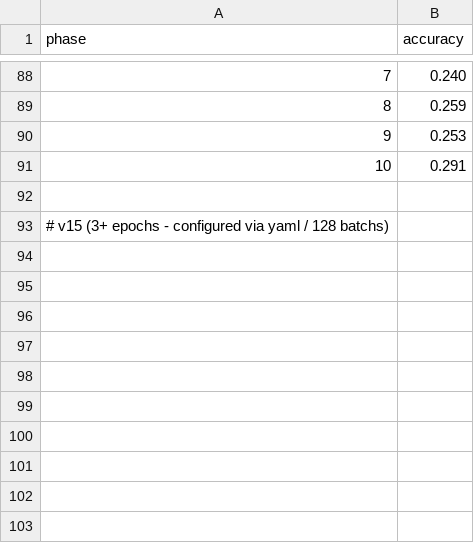
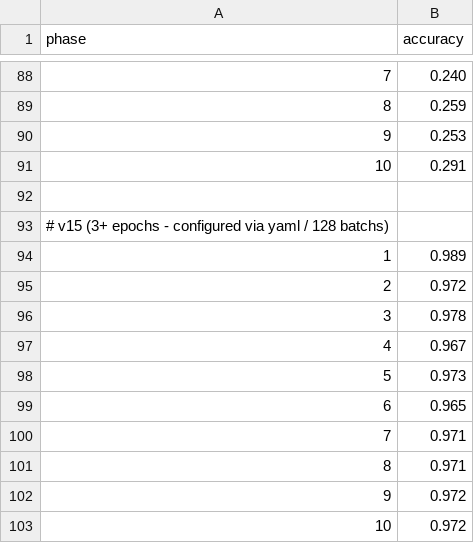
Before and after one commit to inflaton/cs701, a CSV file: logs/validation.csv, drawn as a sheet; only a part is shown, gaps mark what is left out.

```diff
--- a/logs/validation.csv
+++ b/logs/validation.csv
@@ -93 +93,11 @@ phase,accuracy
 # v15 (3+ epochs - configured via yaml / 128 batchs)
+1,0.989
+2,0.972
+3,0.978
+4,0.967
+5,0.973
+6,0.965
+7,0.971
+8,0.971
+9,0.972
+10,0.972
```
Also changed, not shown: 13 other files.
